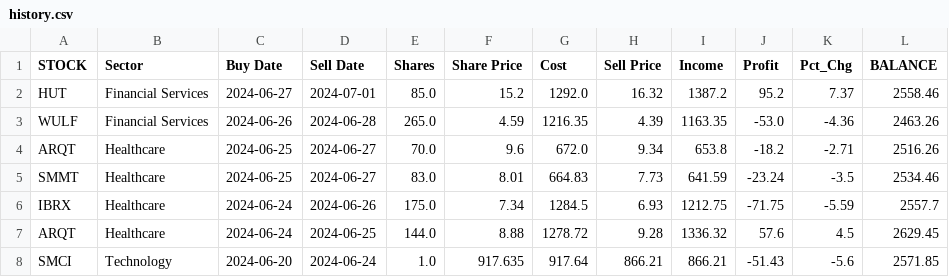
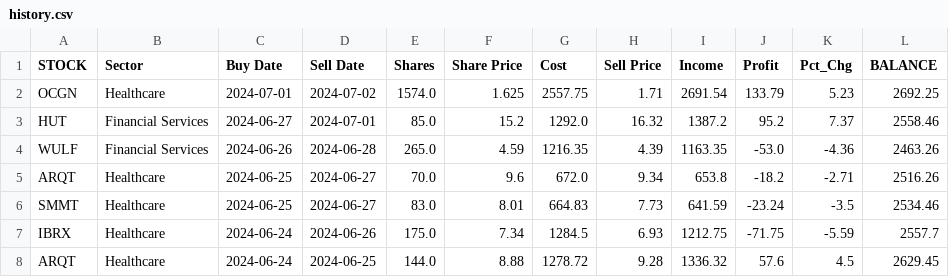
Before and after one commit to p-norris/swing_trades, a CSV file: src/history.csv, drawn as a sheet; only a part is shown; the shorter side is filled out with more unchanged rows.

Commit message:
updating file

```diff
--- a/src/history.csv
+++ b/src/history.csv
@@ -1,2 +1,3 @@
 STOCK,Sector,Buy Date,Sell Date,Shares,Share Price,Cost,Sell Price,Income,Profit,Pct_Chg,BALANCE
+OCGN,Healthcare,2024-07-01,2024-07-02,1574.0,1.625,2557.75,1.71,2691.54,133.79,5.23,2692.25
 HUT,Financial Services,2024-06-27,2024-07-01,85.0,15.2,1292.0,16.32,1387.2,95.2,7.37,2558.46
```
